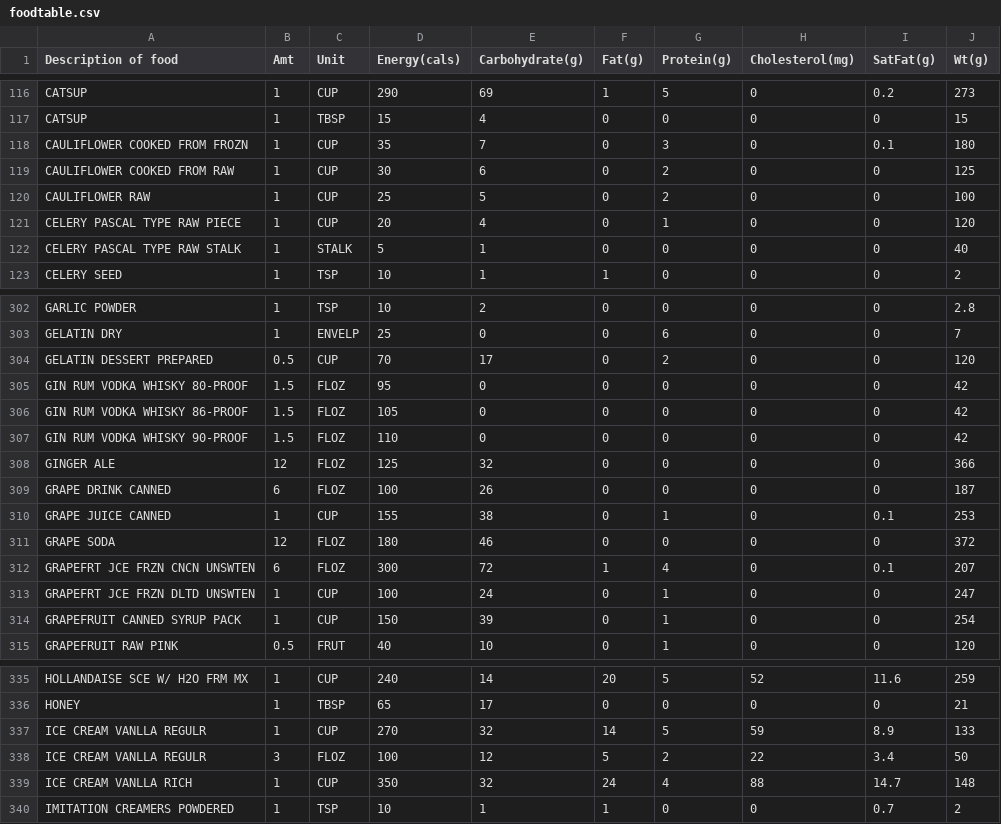
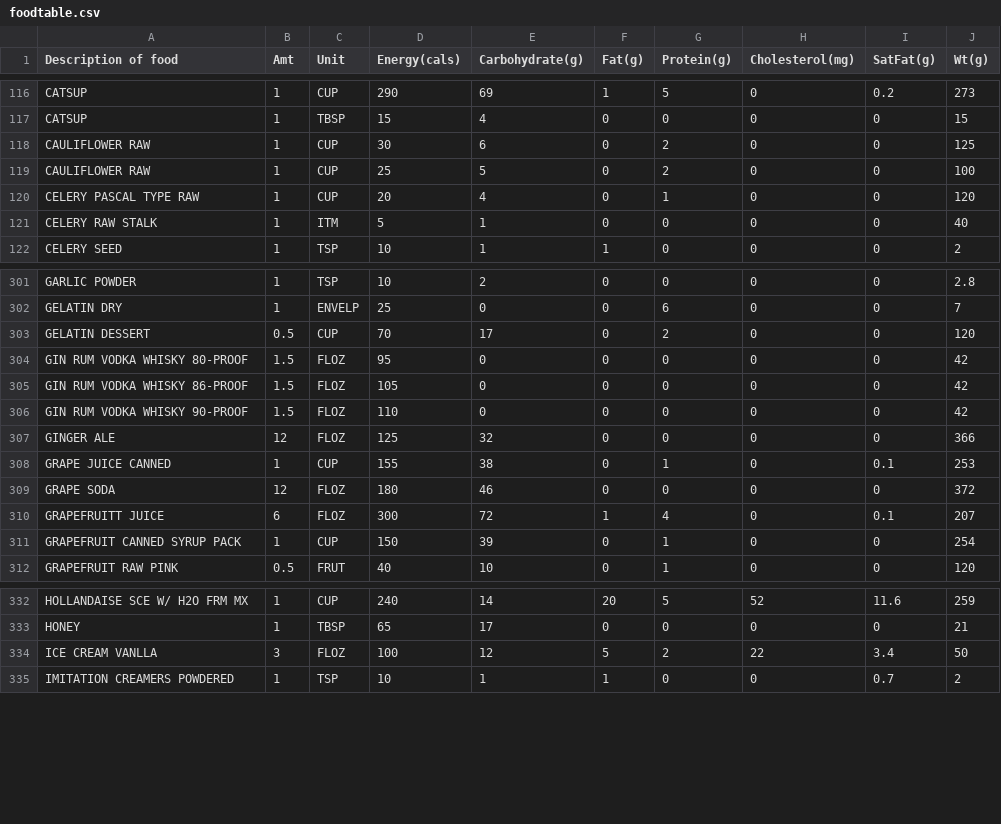
Before and after one commit to mat8025/GAPPS, a CSV file: APPS/CalCounter/foodtable.csv, drawn as a sheet; only a part is shown, gaps mark what is left out; the diff covers the shown part only.

```diff
--- a/APPS/CalCounter/foodtable.csv
+++ b/APPS/CalCounter/foodtable.csv
@@ -117,7 +117,6 @@ CATSUP                              ,1,CUP,290,69,1,5,0,0.2 ,273,
 CATSUP                              ,1,TBSP,15,4,0,0,0,0 ,15,
-CAULIFLOWER  COOKED FROM FROZN      ,1,CUP,35,7,0,3,0,0.1 ,180,
-CAULIFLOWER  COOKED FROM RAW        ,1,CUP,30,6,0,2,0,0 ,125,
+CAULIFLOWER  RAW        ,1,CUP,30,6,0,2,0,0 ,125,
 CAULIFLOWER  RAW                    ,1,CUP,25,5,0,2,0,0 ,100,
-CELERY  PASCAL TYPE  RAW PIECE      ,1,CUP,20,4,0,1,0,0 ,120,
-CELERY  PASCAL TYPE  RAW STALK      ,1,STALK,5,1,0,0,0,0 ,40,
+CELERY  PASCAL TYPE  RAW       ,1,CUP,20,4,0,1,0,0 ,120,
+CELERY  RAW STALK      ,1,ITM,5,1,0,0,0,0 ,40,
 CELERY SEED                         ,1,TSP,10,1,1,0,0,0 ,2,
@@ -303,3 +302,3 @@ GARLIC POWDER                       ,1,TSP,10,2,0,0,0,0 ,2.8,
 GELATIN  DRY                        ,1,ENVELP,25,0,0,6,0,0 ,7,
-GELATIN DESSERT  PREPARED           ,0.5,CUP,70,17,0,2,0,0 ,120,
+GELATIN DESSERT                    ,0.5,CUP,70,17,0,2,0,0 ,120,
 GIN RUM VODKA WHISKY 80-PROOF       ,1.5,FLOZ,95,0,0,0,0,0 ,42,
@@ -308,7 +307,5 @@ GIN RUM VODKA WHISKY 90-PROOF       ,1.5,FLOZ,110,0,0,0,0,0 ,42,
 GINGER ALE                          ,12,FLOZ,125,32,0,0,0,0 ,366,
-GRAPE DRINK  CANNED                 ,6,FLOZ,100,26,0,0,0,0 ,187,
 GRAPE JUICE  CANNED                 ,1,CUP,155,38,0,1,0,0.1 ,253,
 GRAPE SODA                          ,12,FLOZ,180,46,0,0,0,0 ,372,
-GRAPEFRT JCE FRZN CNCN UNSWTEN      ,6,FLOZ,300,72,1,4,0,0.1 ,207,
-GRAPEFRT JCE FRZN DLTD UNSWTEN      ,1,CUP,100,24,0,1,0,0 ,247,
+GRAPEFRUITT JUICE      ,6,FLOZ,300,72,1,4,0,0.1 ,207,
 GRAPEFRUIT  CANNED  SYRUP PACK      ,1,CUP,150,39,0,1,0,0 ,254,
@@ -336,5 +333,3 @@ HOLLANDAISE SCE  W/ H2O FRM MX      ,1,CUP,240,14,20,5,52,11.6 ,259,
 HONEY                               ,1,TBSP,65,17,0,0,0,0 ,21,
-ICE CREAM  VANLLA  REGULR           ,1,CUP,270,32,14,5,59,8.9 ,133,
-ICE CREAM  VANLLA  REGULR           ,3,FLOZ,100,12,5,2,22,3.4 ,50,
-ICE CREAM  VANLLA  RICH             ,1,CUP,350,32,24,4,88,14.7 ,148,
+ICE CREAM  VANLLA             ,3,FLOZ,100,12,5,2,22,3.4 ,50,
 IMITATION CREAMERS  POWDERED        ,1,TSP,10,1,1,0,0,0.7 ,2,
```
Also changed, not shown: 11 edited cells elsewhere in this file, 5 other files.
